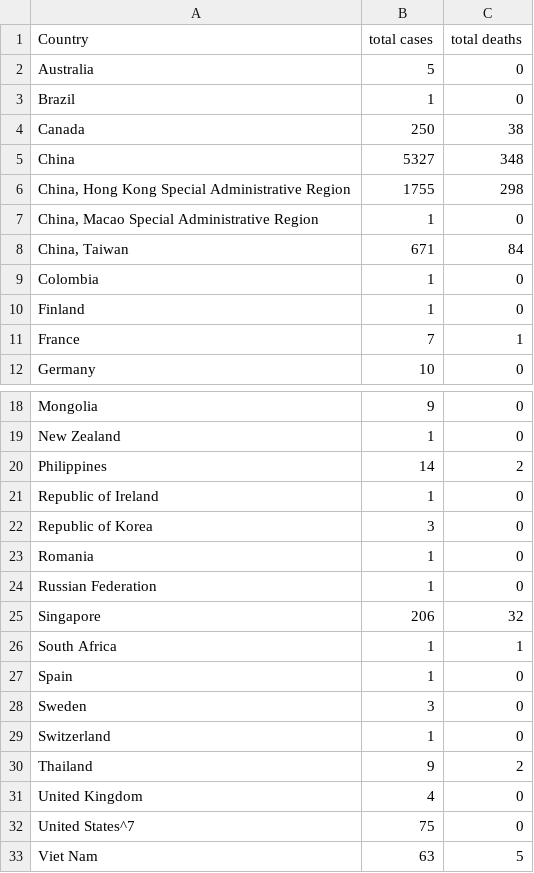
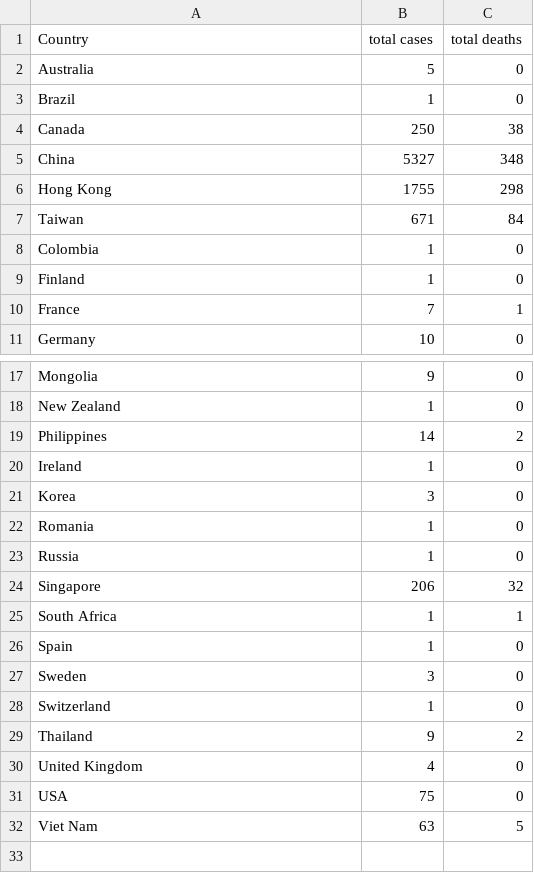
Before and after one commit to lia-jacobi/project.sarscorona, a CSV file: DemoFormProject/static/Data/SARS1.csv, drawn as a sheet; only a part is shown, gaps mark what is left out.

```diff
--- a/DemoFormProject/static/Data/SARS1.csv
+++ b/DemoFormProject/static/Data/SARS1.csv
@@ -5,5 +5,4 @@ Canada,250,38
 China,5327,348
-"China, Hong Kong Special Administrative Region",1755,298
-"China, Macao Special Administrative Region",1,0
-"China, Taiwan ",671,84
+Hong Kong,1755,298
+Taiwan ,671,84
 Colombia,1,0
@@ -20,6 +19,6 @@ New Zealand,1,0
 Philippines,14,2
-Republic of Ireland,1,0
-Republic of Korea,3,0
+Ireland,1,0
+Korea,3,0
 Romania,1,0
-Russian Federation,1,0
+Russia,1,0
 Singapore ,206,32
@@ -31,3 +30,3 @@ Thailand ,9,2
 United Kingdom ,4,0
-United States^7,75,0
+USA,75,0
 Viet Nam,63,5
```
Also changed, not shown: DemoFormProject/static/Data/CORONA1.csv, 18 other files.
